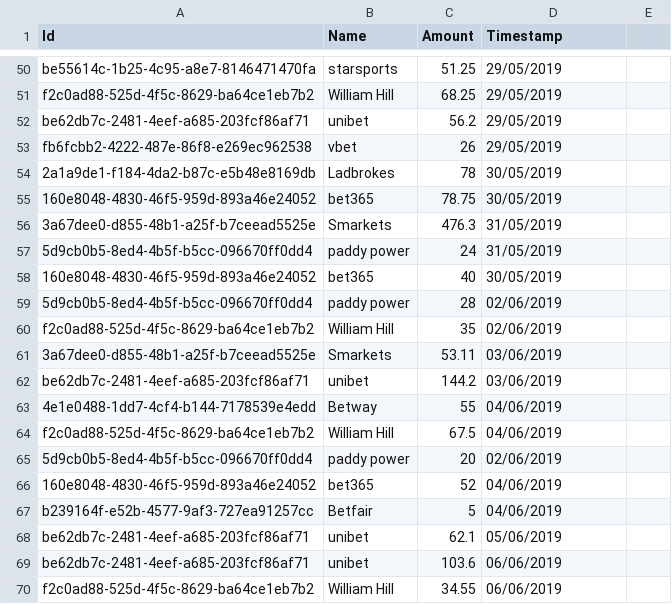
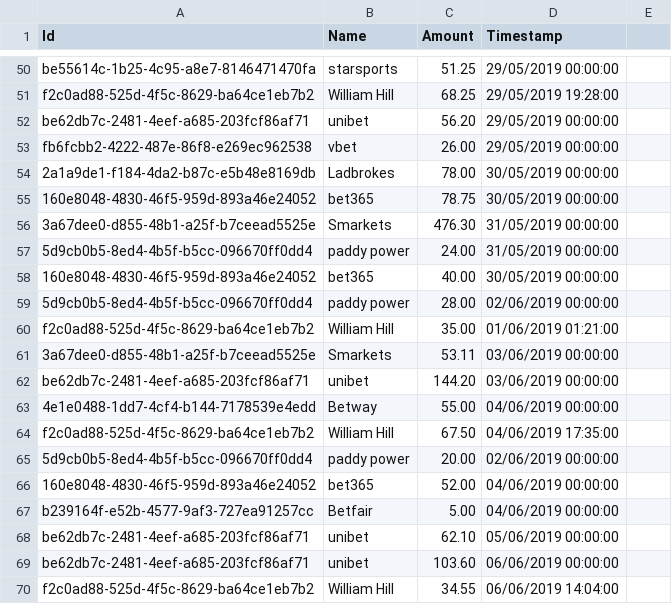
Before and after one commit to danoleary/BetTracker, a CSV file: src/ConsoleApp/data/withdrawals.csv, drawn as a sheet; only a part is shown, gaps mark what is left out; the diff covers the shown part only; the diff names each change by its address in the sheet, - before the commit and + after, or states it on an @@ line.

```diff
--- a/src/ConsoleApp/data/withdrawals.csv
+++ b/src/ConsoleApp/data/withdrawals.csv
-D50 (Timestamp): 29/05/2019
+D50 (Timestamp): 29/05/2019 00:00:00
-D51 (Timestamp): 29/05/2019
+D51 (Timestamp): 29/05/2019 19:28:00
-C52 (Amount): 56.2
+C52 (Amount): 56.20
-D52:D53 (Timestamp): 29/05/2019
+D52:D53 (Timestamp): 29/05/2019 00:00:00
-C53 (Amount): 26
+C53 (Amount): 26.00
-C54 (Amount): 78
+C54 (Amount): 78.00
-D54:D55 (Timestamp): 30/05/2019
+D54:D55 (Timestamp): 30/05/2019 00:00:00
-C56 (Amount): 476.3
+C56 (Amount): 476.30
-D56:D57 (Timestamp): 31/05/2019
+D56:D57 (Timestamp): 31/05/2019 00:00:00
-C57 (Amount): 24
+C57 (Amount): 24.00
-C58 (Amount): 40
+C58 (Amount): 40.00
-D58 (Timestamp): 30/05/2019
+D58 (Timestamp): 30/05/2019 00:00:00
-C59 (Amount): 28
+C59 (Amount): 28.00
-D59 (Timestamp): 02/06/2019
+D59 (Timestamp): 02/06/2019 00:00:00
-C60 (Amount): 35
+C60 (Amount): 35.00
-D60 (Timestamp): 02/06/2019
+D60 (Timestamp): 01/06/2019 01:21:00
-D61:D62 (Timestamp): 03/06/2019
+D61:D62 (Timestamp): 03/06/2019 00:00:00
-C62 (Amount): 144.2
+C62 (Amount): 144.20
-C63 (Amount): 55
+C63 (Amount): 55.00
-D63 (Timestamp): 04/06/2019
+D63 (Timestamp): 04/06/2019 00:00:00
-C64 (Amount): 67.5
+C64 (Amount): 67.50
-D64 (Timestamp): 04/06/2019
+D64 (Timestamp): 04/06/2019 17:35:00
-C65 (Amount): 20
+C65 (Amount): 20.00
-D65 (Timestamp): 02/06/2019
+D65 (Timestamp): 02/06/2019 00:00:00
-C66 (Amount): 52
+C66 (Amount): 52.00
-D66:D67 (Timestamp): 04/06/2019
+D66:D67 (Timestamp): 04/06/2019 00:00:00
-C67 (Amount): 5
+C67 (Amount): 5.00
-C68 (Amount): 62.1
+C68 (Amount): 62.10
-D68 (Timestamp): 05/06/2019
+D68 (Timestamp): 05/06/2019 00:00:00
-C69 (Amount): 103.6
+C69 (Amount): 103.60
-D69 (Timestamp): 06/06/2019
+D69 (Timestamp): 06/06/2019 00:00:00
-D70 (Timestamp): 06/06/2019
+D70 (Timestamp): 06/06/2019 14:04:00
```
Also changed, not shown: 1 added row and 86 edited cells elsewhere in this file, src/ConsoleApp/data/deposits.csv, src/ConsoleApp/data/settlebackbets.csv, 26 other files.
